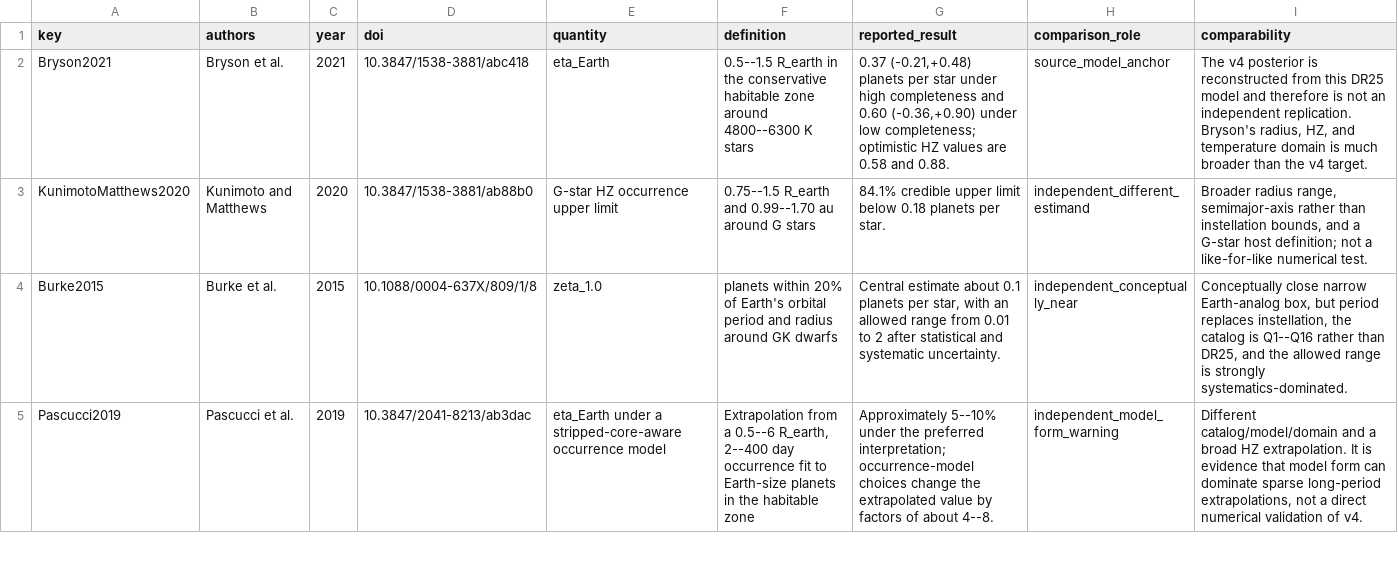
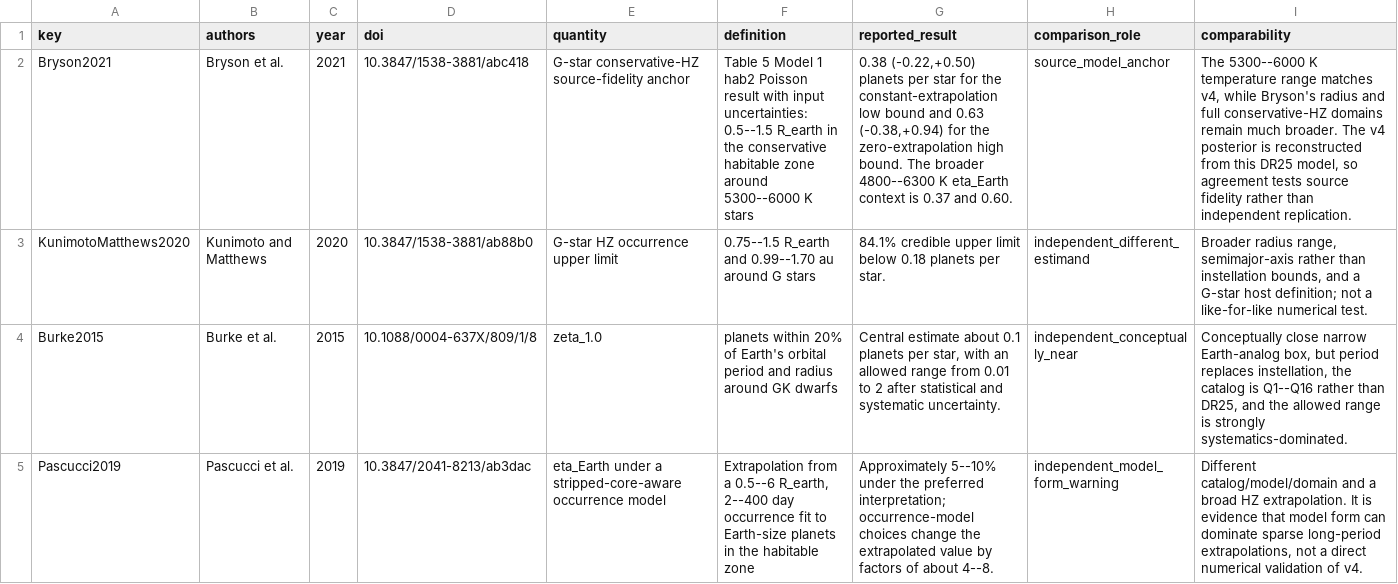
Before and after one commit to jerseroman/are-we-alone-in-the-universe, a CSV file: research/v4-validation/frozen-literature/primary_literature_comparison.csv, drawn as a sheet; only a part is shown; the diff names each change by its address in the sheet, - before the commit and + after, or states it on an @@ line.

```diff
--- a/research/v4-validation/frozen-literature/primary_literature_comparison.csv
+++ b/research/v4-validation/frozen-literature/primary_literature_comparison.csv
-E2 (quantity): eta_Earth
+E2 (quantity): G-star conservative-HZ source-fidelity anchor
-F2 (definition): 0.5--1.5 R_earth in the conservative habitable zone around 4800--6300 K stars
+F2 (definition): Table 5 Model 1 hab2 Poisson result with input uncertainties: 0.5--1.5 R_earth in the conservative habitable zone around 5300--6000 K stars
-G2 (reported_result): 0.37 (-0.21,+0.48) planets per star under high completeness and 0.60 (-0.36,+0.90) under low completeness; optimistic HZ values are 0.58 and 0.88.
+G2 (reported_result): 0.38 (-0.22,+0.50) planets per star for the constant-extrapolation low bound and 0.63 (-0.38,+0.94) for the zero-extrapolation high bound. The broader 4800--6300 K eta_Earth context is 0.37 and 0.60.
-I2 (comparability): The v4 posterior is reconstructed from this DR25 model and therefore is not an independent replication. Bryson's radius, HZ, and temperature domain is much broader than the v4 target.
+I2 (comparability): The 5300--6000 K temperature range matches v4, while Bryson's radius and full conservative-HZ domains remain much broader. The v4 posterior is reconstructed from this DR25 model, so agreement tests source fidelity rather than independent replication.
```
Also changed, not shown: 28 other files.
